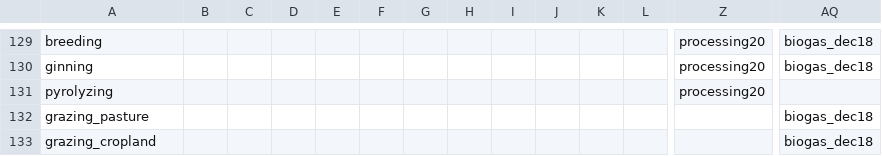
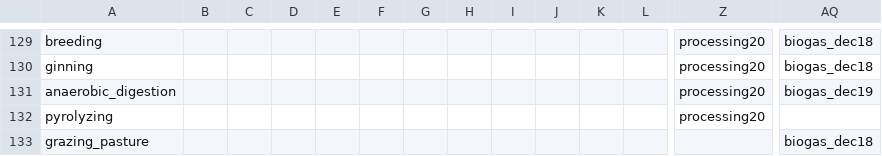
Before and after one commit to pik-piam/magpiesets, a CSV file: inst/extdata/magpiesets.csv, drawn as a sheet; only a part is shown, gaps mark what is left out; the shorter side is filled out with more unchanged rows; rows hold the shown columns only; the diff names each change by its address in the sheet, - before the commit and + after, or states it on an @@ line.

Commit message:
add anaerobic digestion to biogas set

```diff
--- a/inst/extdata/magpiesets.csv
+++ b/inst/extdata/magpiesets.csv
+row 131: anaerobic_digestion |  |  |  |  |  |  |  |  |  |  |  | processing20 | biogas_dec19
```
Also changed, not shown: 1 other file.
